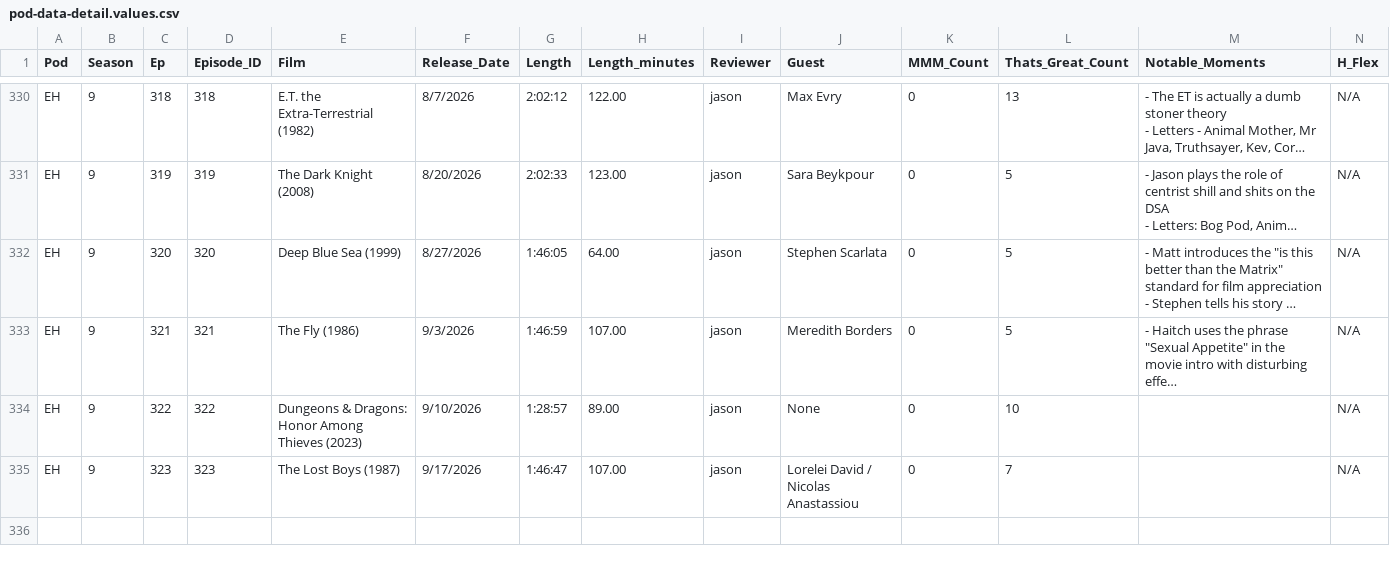
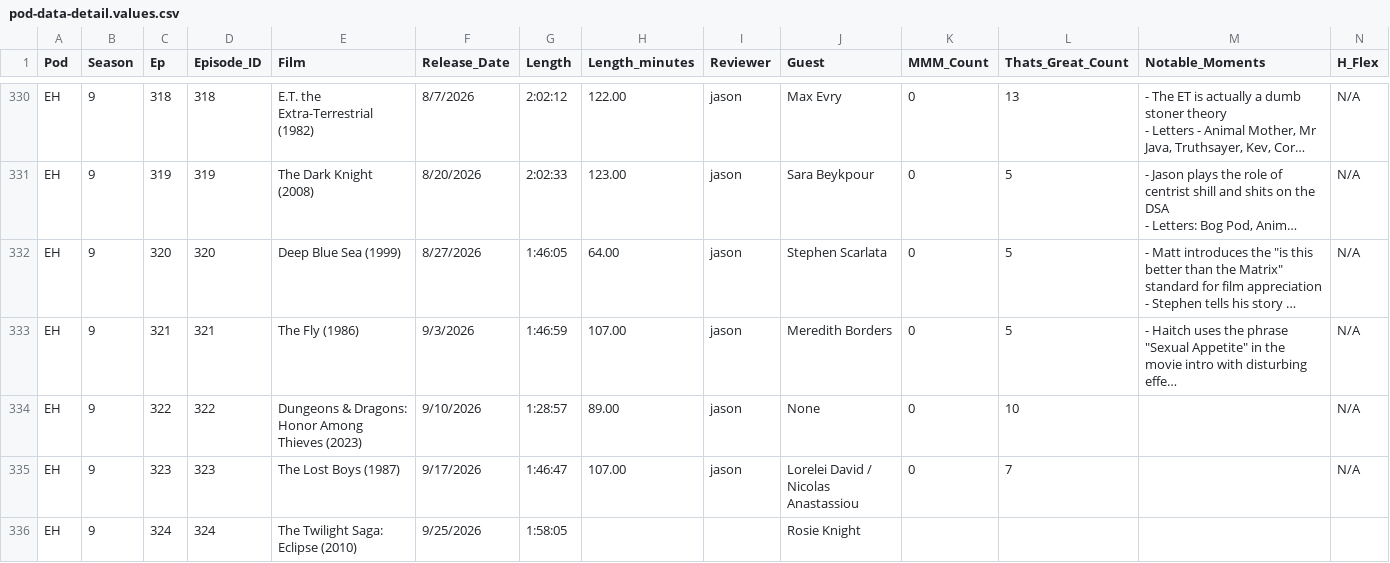
Before and after one commit to jbennygold/transcript-app, a CSV file: data/sheet-backup/pod-data-detail.values.csv, drawn as a sheet; only a part is shown, gaps mark what is left out; long unchanged cells end in …; rows hold the shown columns only; the diff names each change by its address in the sheet, - before the commit and + after, or states it on an @@ line.

```diff
--- a/data/sheet-backup/pod-data-detail.values.csv
+++ b/data/sheet-backup/pod-data-detail.values.csv
+row 336: EH | 9 | 324 | 324 | The Twilight Saga: Eclipse (2010) | 9/25/2026 | 1:58:05 |  |  | Rosie Knight
```
Also changed, not shown: data/sheet-backup/jason-fields.values.csv, data/sheet-backup/pod-data-detail.formulas.csv, 3 other files.
